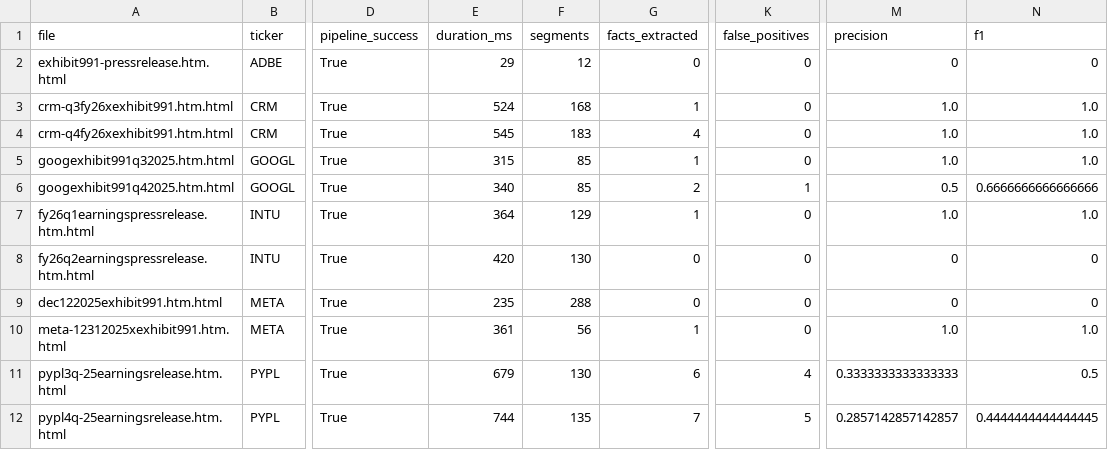
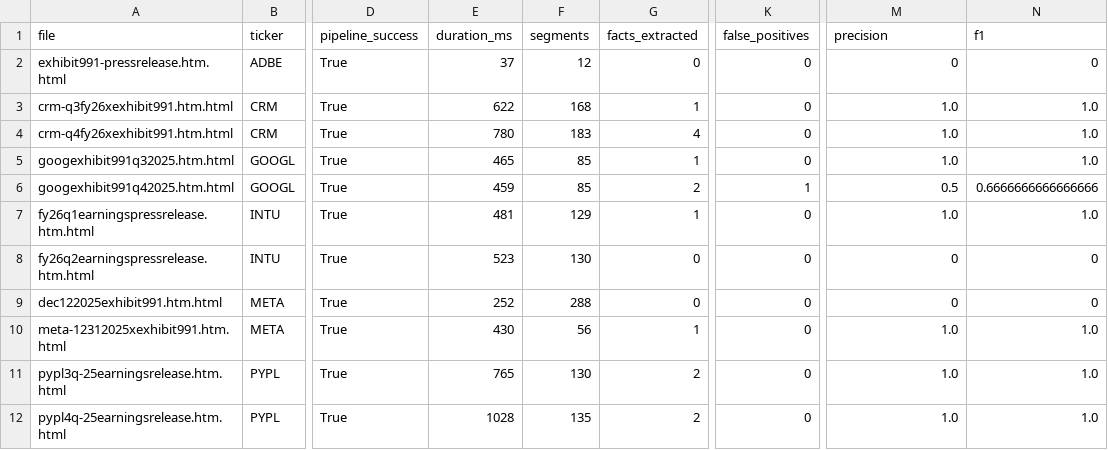
Before and after one commit to RGMjr/filings_reviewer, a CSV file: data/presentation_results/presentation_results.csv, drawn as a sheet; only a part is shown, gaps mark what is left out; the diff names each change by its address in the sheet, - before the commit and + after, or states it on an @@ line.

```diff
--- a/data/presentation_results/presentation_results.csv
+++ b/data/presentation_results/presentation_results.csv
-E2 (duration_ms): 29
+E2 (duration_ms): 37
-E3 (duration_ms): 524
+E3 (duration_ms): 622
-E4 (duration_ms): 545
+E4 (duration_ms): 780
-E5 (duration_ms): 315
+E5 (duration_ms): 465
-E6 (duration_ms): 340
+E6 (duration_ms): 459
-E7 (duration_ms): 364
+E7 (duration_ms): 481
-E8 (duration_ms): 420
+E8 (duration_ms): 523
-E9 (duration_ms): 235
+E9 (duration_ms): 252
-E10 (duration_ms): 361
+E10 (duration_ms): 430
-E11 (duration_ms): 679
+E11 (duration_ms): 765
-G11 (facts_extracted): 6
+G11 (facts_extracted): 2
-K11 (false_positives): 4
+K11 (false_positives): 0
-M11 (precision): 0.3333333333333333
+M11 (precision): 1.0
-N11 (f1): 0.5
+N11 (f1): 1.0
-E12 (duration_ms): 744
+E12 (duration_ms): 1028
-G12 (facts_extracted): 7
+G12 (facts_extracted): 2
-K12 (false_positives): 5
+K12 (false_positives): 0
-M12 (precision): 0.2857142857142857
+M12 (precision): 1.0
-N12 (f1): 0.4444444444444445
+N12 (f1): 1.0
```
Also changed, not shown: data/spike_results/transcripts_results.csv, 21 other files.
